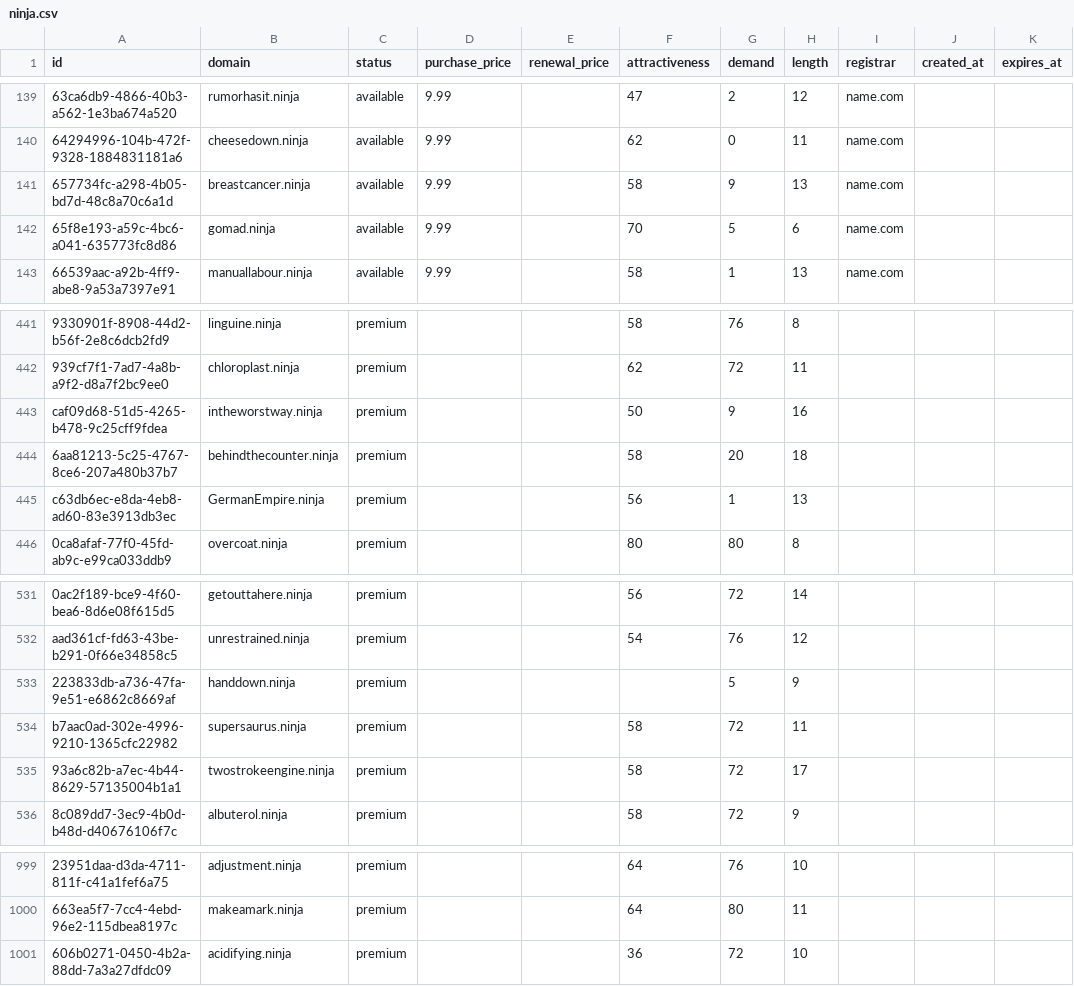
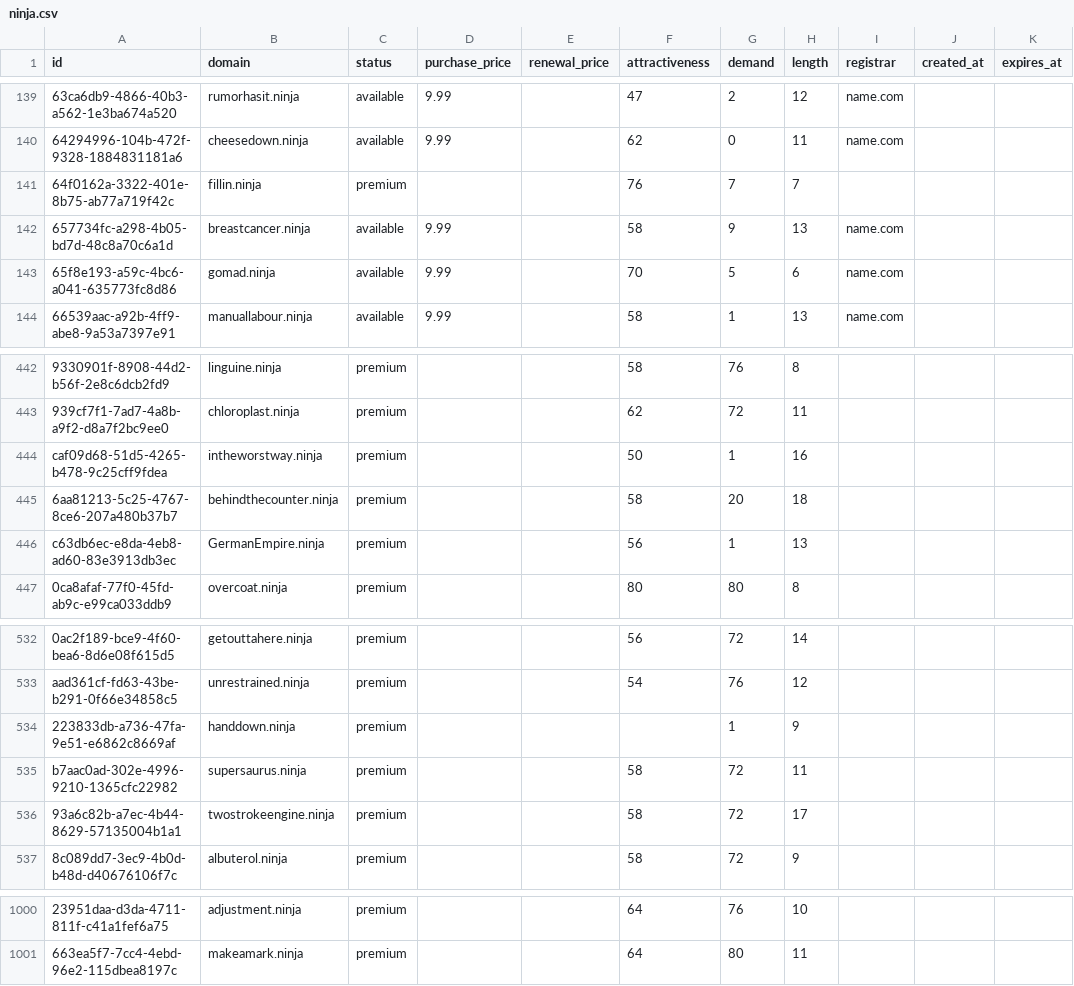
Before and after one commit to UniqueDomains/ninja-oneword-domains, a CSV file: ninja.csv, drawn as a sheet; only a part is shown, gaps mark what is left out; removed rows and columns are numbered as before the commit, all else as after; the diff names each change by its address in the sheet, - before the commit and + after, or states it on an @@ line.

Commit message:
Domains update

```diff
--- a/ninja.csv
+++ b/ninja.csv
+row 141: 64f0162a-3322-401e-8b75-ab77a719f42c | fillin.ninja | premium |  |  | 76 | 7 | 7
-G444 (demand): 9
+G444 (demand): 1
-G534 (demand): 5
+G534 (demand): 1
-row 1001: 606b0271-0450-4b2a-88dd-7a3a27dfdc09 | acidifying.ninja | premium |  |  | 36 | 72 | 10
```
Also changed, not shown: 4 other files.
